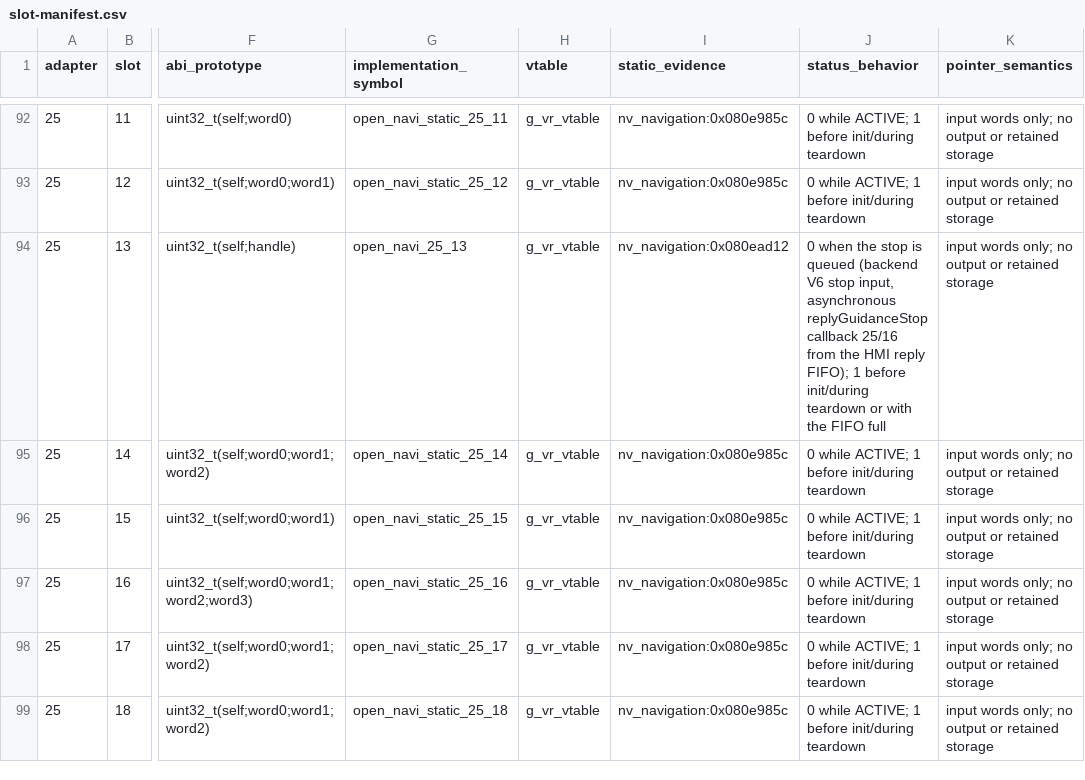
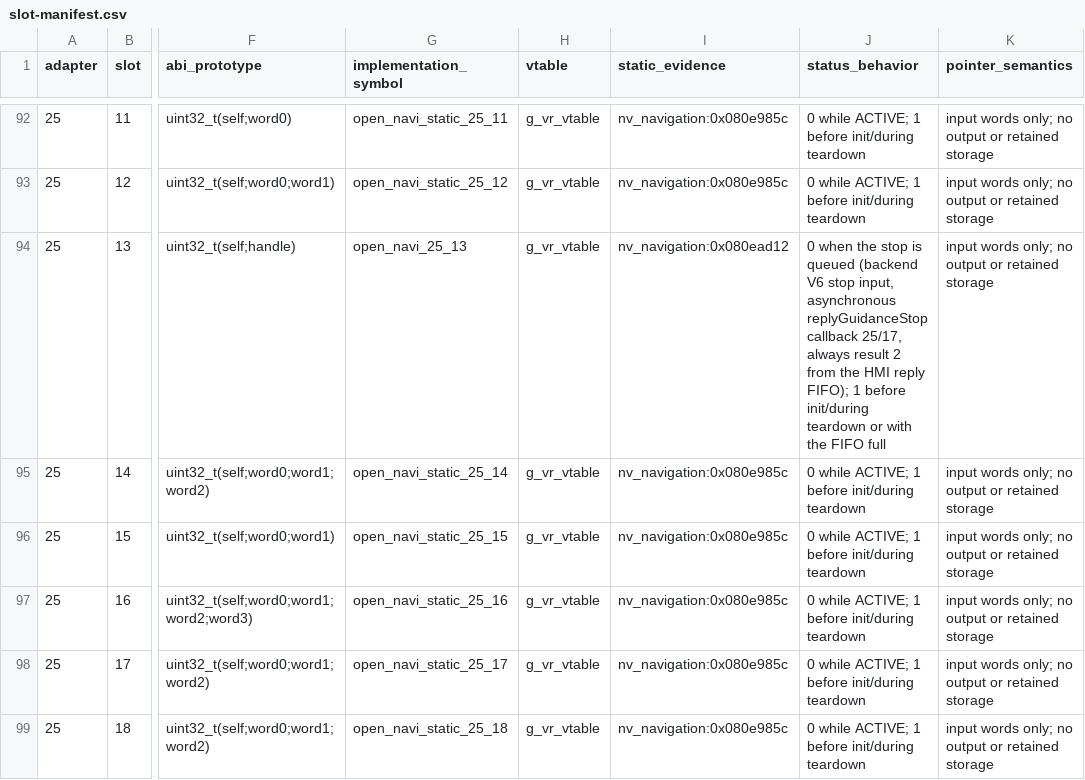
Before and after one commit to TimbreUnda/open_navicore, a CSV file: contracts/qr39/provider/slot-manifest.csv, drawn as a sheet; only a part is shown, gaps mark what is left out; the diff names each change by its address in the sheet, - before the commit and + after, or states it on an @@ line.

```diff
--- a/contracts/qr39/provider/slot-manifest.csv
+++ b/contracts/qr39/provider/slot-manifest.csv
-J94 (status_behavior): …replyGuidanceStop callback 25/16 from the…
+J94 (status_behavior): …replyGuidanceStop callback 25/17, always result 2 from the…
```
Also changed, not shown: contracts/qr39/callbacks/proxy-slot-manifest.csv, contracts/qr39/callbacks/static-contracts.csv, 7 other files.
